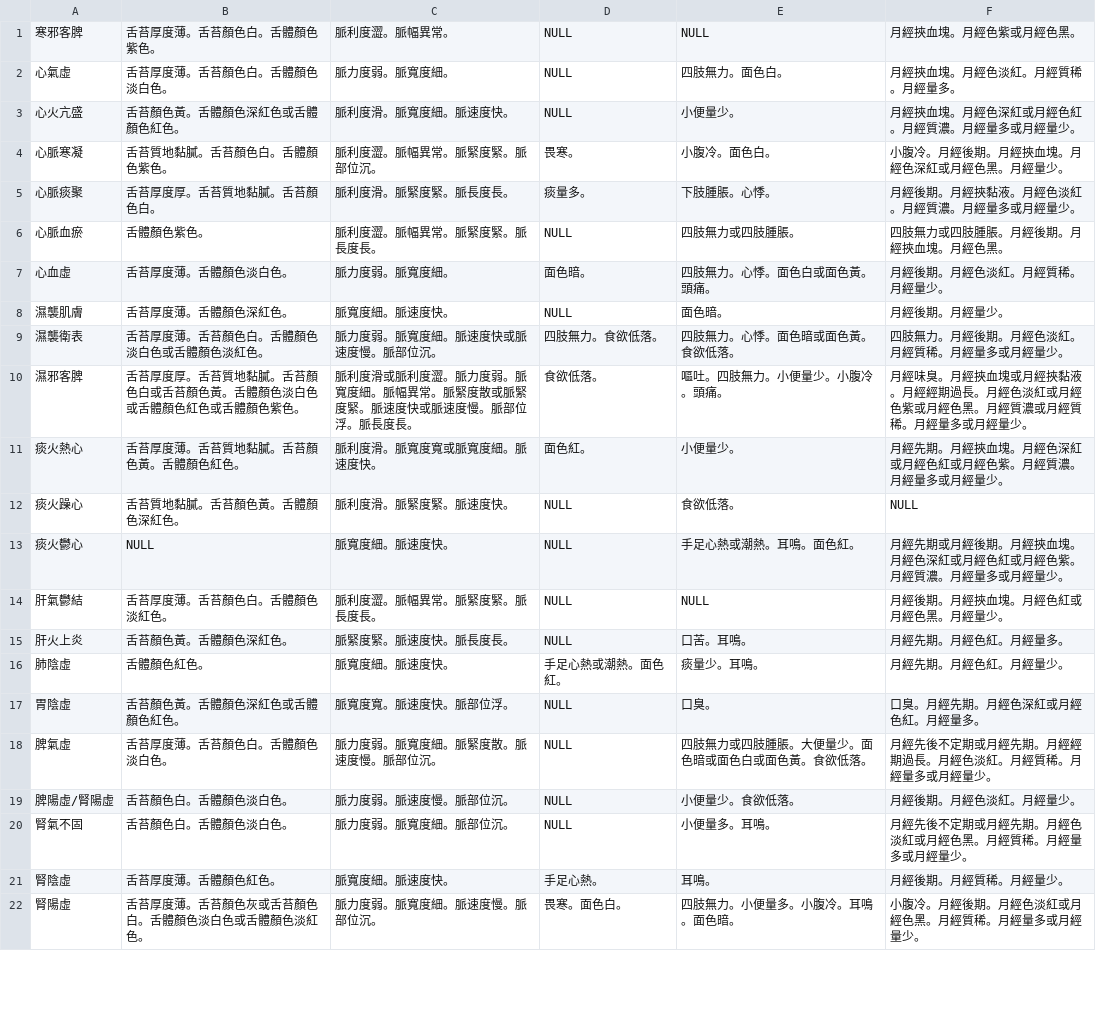
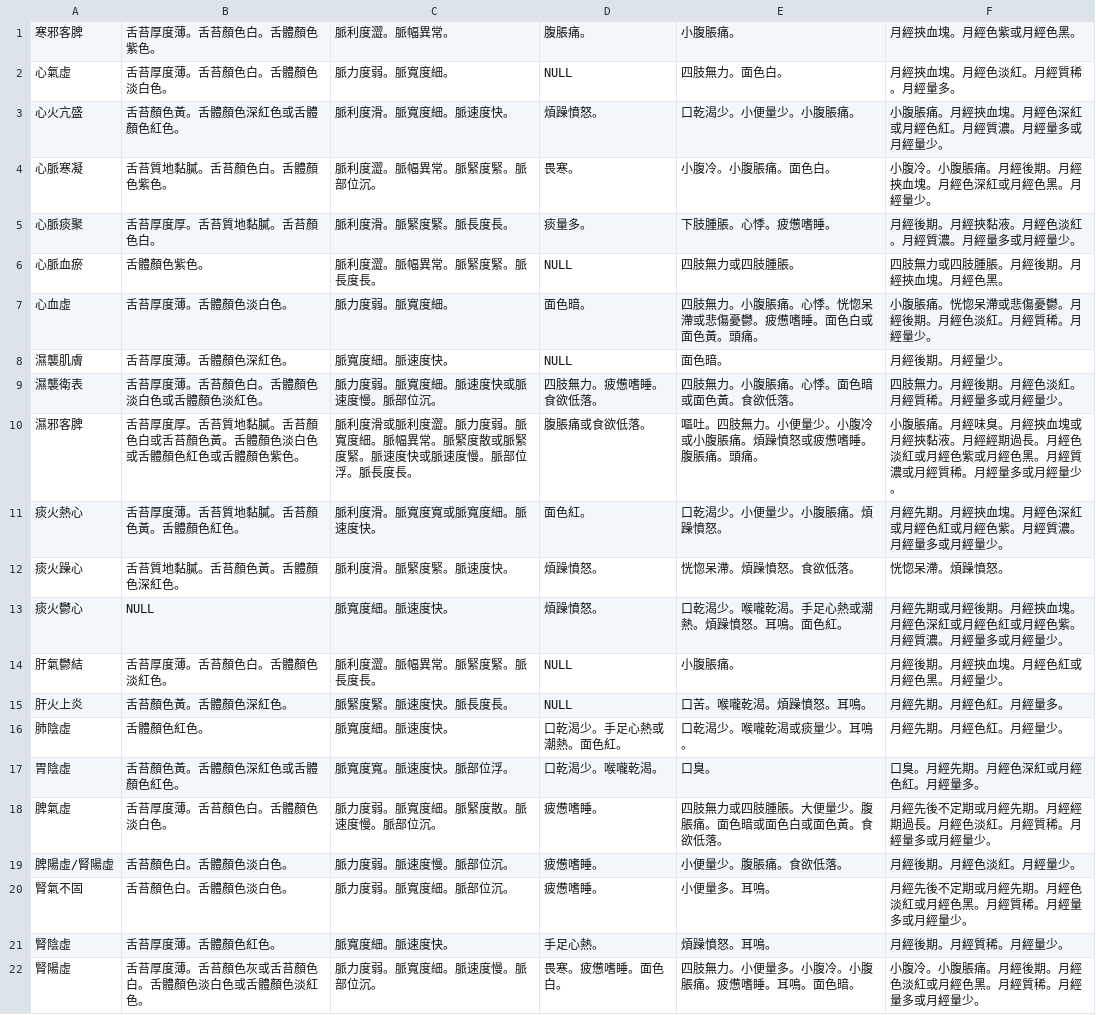
Before and after one commit to apple310565/Women-s-Health-APP, a CSV file: app/src/main/assets/rr.csv, drawn as a sheet; only a part is shown; the diff covers the shown part only.

Commit message:
1. 增加健康資訊站版面與飲食版面 2. EAT_TABLE內的資料可自動由csv檔讀入 3. 飲食,運動,穴道按摩,習慣版面收藏功能完成 4. 個人資料修改介面完成 (基本上能不用辯證系統的部分都做得差不多了，只差放入足夠的資料) 5.加入自我管理(大部分的基本功能已施工完畢，就是版面真的有點醜) 2020/7/31: 無新增新介面，只是修改了現有介面的部分功能。 2020/8/16: 新增紀錄項目，經期紀錄視覺化。 2020/8/18:標準化日期紀錄格式為xxxx/xx/xx 2020/8/19:給出紀錄的標準(流量/顏色/質地) 2020/10/15: 初步完成月經病辨證+單選實作

```diff
--- a/app/src/main/assets/rr.csv
+++ b/app/src/main/assets/rr.csv
@@ -1,22 +1,22 @@
-寒邪客脾,舌苔厚度薄。舌苔顏色白。舌體顏色紫色。,脈利度澀。脈幅異常。,NULL,NULL,月經挾血塊。月經色紫或月經色黑。
+寒邪客脾,舌苔厚度薄。舌苔顏色白。舌體顏色紫色。,脈利度澀。脈幅異常。,腹脹痛。,小腹脹痛。,月經挾血塊。月經色紫或月經色黑。
 心氣虛,舌苔厚度薄。舌苔顏色白。舌體顏色淡白色。,脈力度弱。脈寬度細。,NULL,四肢無力。面色白。,月經挾血塊。月經色淡紅。月經質稀。月經量多。
-心火亢盛,舌苔顏色黃。舌體顏色深紅色或舌體顏色紅色。,脈利度滑。脈寬度細。脈速度快。,NULL,小便量少。,月經挾血塊。月經色深紅或月經色紅。月經質濃。月經量多或月經量少。
-心脈寒凝,舌苔質地黏膩。舌苔顏色白。舌體顏色紫色。,脈利度澀。脈幅異常。脈緊度緊。脈部位沉。,畏寒。,小腹冷。面色白。,小腹冷。月經後期。月經挾血塊。月經色深紅或月經色黑。月經量少。
-心脈痰聚,舌苔厚度厚。舌苔質地黏膩。舌苔顏色白。,脈利度滑。脈緊度緊。脈長度長。,痰量多。,下肢腫脹。心悸。,月經後期。月經挾黏液。月經色淡紅。月經質濃。月經量多或月經量少。
+心火亢盛,舌苔顏色黃。舌體顏色深紅色或舌體顏色紅色。,脈利度滑。脈寬度細。脈速度快。,煩躁憤怒。,口乾渴少。小便量少。小腹脹痛。,小腹脹痛。月經挾血塊。月經色深紅或月經色紅。月經質濃。月經量多或月經量少。
+心脈寒凝,舌苔質地黏膩。舌苔顏色白。舌體顏色紫色。,脈利度澀。脈幅異常。脈緊度緊。脈部位沉。,畏寒。,小腹冷。小腹脹痛。面色白。,小腹冷。小腹脹痛。月經後期。月經挾血塊。月經色深紅或月經色黑。月經量少。
+心脈痰聚,舌苔厚度厚。舌苔質地黏膩。舌苔顏色白。,脈利度滑。脈緊度緊。脈長度長。,痰量多。,下肢腫脹。心悸。疲憊嗜睡。,月經後期。月經挾黏液。月經色淡紅。月經質濃。月經量多或月經量少。
 心脈血瘀,舌體顏色紫色。,脈利度澀。脈幅異常。脈緊度緊。脈長度長。,NULL,四肢無力或四肢腫脹。,四肢無力或四肢腫脹。月經後期。月經挾血塊。月經色黑。
-心血虛,舌苔厚度薄。舌體顏色淡白色。,脈力度弱。脈寬度細。,面色暗。,四肢無力。心悸。面色白或面色黃。頭痛。,月經後期。月經色淡紅。月經質稀。月經量少。
+心血虛,舌苔厚度薄。舌體顏色淡白色。,脈力度弱。脈寬度細。,面色暗。,四肢無力。小腹脹痛。心悸。恍惚呆滯或悲傷憂鬱。疲憊嗜睡。面色白或面色黃。頭痛。,小腹脹痛。恍惚呆滯或悲傷憂鬱。月經後期。月經色淡紅。月經質稀。月經量少。
 濕襲肌膚,舌苔厚度薄。舌體顏色深紅色。,脈寬度細。脈速度快。,NULL,面色暗。,月經後期。月經量少。
-濕襲衛表,舌苔厚度薄。舌苔顏色白。舌體顏色淡白色或舌體顏色淡紅色。,脈力度弱。脈寬度細。脈速度快或脈速度慢。脈部位沉。,四肢無力。食欲低落。,四肢無力。心悸。面色暗或面色黃。食欲低落。,四肢無力。月經後期。月經色淡紅。月經質稀。月經量多或月經量少。
-濕邪客脾,舌苔厚度厚。舌苔質地黏膩。舌苔顏色白或舌苔顏色黃。舌體顏色淡白色或舌體顏色紅色或舌體顏色紫色。,脈利度滑或脈利度澀。脈力度弱。脈寬度細。脈幅異常。脈緊度散或脈緊度緊。脈速度快或脈速度慢。脈部位浮。脈長度長。,食欲低落。,嘔吐。四肢無力。小便量少。小腹冷。頭痛。,月經味臭。月經挾血塊或月經挾黏液。月經經期過長。月經色淡紅或月經色紫或月經色黑。月經質濃或月經質稀。月經量多或月經量少。
-痰火熱心,舌苔厚度薄。舌苔質地黏膩。舌苔顏色黃。舌體顏色紅色。,脈利度滑。脈寬度寬或脈寬度細。脈速度快。,面色紅。,小便量少。,月經先期。月經挾血塊。月經色深紅或月經色紅或月經色紫。月經質濃。月經量多或月經量少。
-痰火躁心,舌苔質地黏膩。舌苔顏色黃。舌體顏色深紅色。,脈利度滑。脈緊度緊。脈速度快。,NULL,食欲低落。,NULL
-痰火鬱心,NULL,脈寬度細。脈速度快。,NULL,手足心熱或潮熱。耳鳴。面色紅。,月經先期或月經後期。月經挾血塊。月經色深紅或月經色紅或月經色紫。月經質濃。月經量多或月經量少。
-肝氣鬱結,舌苔厚度薄。舌苔顏色白。舌體顏色淡紅色。,脈利度澀。脈幅異常。脈緊度緊。脈長度長。,NULL,NULL,月經後期。月經挾血塊。月經色紅或月經色黑。月經量少。
-肝火上炎,舌苔顏色黃。舌體顏色深紅色。,脈緊度緊。脈速度快。脈長度長。,NULL,口苦。耳鳴。,月經先期。月經色紅。月經量多。
-肺陰虛,舌體顏色紅色。,脈寬度細。脈速度快。,手足心熱或潮熱。面色紅。,痰量少。耳鳴。,月經先期。月經色紅。月經量少。
-胃陰虛,舌苔顏色黃。舌體顏色深紅色或舌體顏色紅色。,脈寬度寬。脈速度快。脈部位浮。,NULL,口臭。,口臭。月經先期。月經色深紅或月經色紅。月經量多。
-脾氣虛,舌苔厚度薄。舌苔顏色白。舌體顏色淡白色。,脈力度弱。脈寬度細。脈緊度散。脈速度慢。脈部位沉。,NULL,四肢無力或四肢腫脹。大便量少。面色暗或面色白或面色黃。食欲低落。,月經先後不定期或月經先期。月經經期過長。月經色淡紅。月經質稀。月經量多或月經量少。
-脾陽虛/腎陽虛,舌苔顏色白。舌體顏色淡白色。,脈力度弱。脈速度慢。脈部位沉。,NULL,小便量少。食欲低落。,月經後期。月經色淡紅。月經量少。
-腎氣不固,舌苔顏色白。舌體顏色淡白色。,脈力度弱。脈寬度細。脈部位沉。,NULL,小便量多。耳鳴。,月經先後不定期或月經先期。月經色淡紅或月經色黑。月經質稀。月經量多或月經量少。
-腎陰虛,舌苔厚度薄。舌體顏色紅色。,脈寬度細。脈速度快。,手足心熱。,耳鳴。,月經後期。月經質稀。月經量少。
-腎陽虛,舌苔厚度薄。舌苔顏色灰或舌苔顏色白。舌體顏色淡白色或舌體顏色淡紅色。,脈力度弱。脈寬度細。脈速度慢。脈部位沉。,畏寒。面色白。,四肢無力。小便量多。小腹冷。耳鳴。面色暗。,小腹冷。月經後期。月經色淡紅或月經色黑。月經質稀。月經量多或月經量少。
+濕襲衛表,舌苔厚度薄。舌苔顏色白。舌體顏色淡白色或舌體顏色淡紅色。,脈力度弱。脈寬度細。脈速度快或脈速度慢。脈部位沉。,四肢無力。疲憊嗜睡。食欲低落。,四肢無力。小腹脹痛。心悸。面色暗或面色黃。食欲低落。,四肢無力。月經後期。月經色淡紅。月經質稀。月經量多或月經量少。
+濕邪客脾,舌苔厚度厚。舌苔質地黏膩。舌苔顏色白或舌苔顏色黃。舌體顏色淡白色或舌體顏色紅色或舌體顏色紫色。,脈利度滑或脈利度澀。脈力度弱。脈寬度細。脈幅異常。脈緊度散或脈緊度緊。脈速度快或脈速度慢。脈部位浮。脈長度長。,腹脹痛或食欲低落。,嘔吐。四肢無力。小便量少。小腹冷或小腹脹痛。煩躁憤怒或疲憊嗜睡。腹脹痛。頭痛。,小腹脹痛。月經味臭。月經挾血塊或月經挾黏液。月經經期過長。月經色淡紅或月經色紫或月經色黑。月經質濃或月經質稀。月經量多或月經量少。
+痰火熱心,舌苔厚度薄。舌苔質地黏膩。舌苔顏色黃。舌體顏色紅色。,脈利度滑。脈寬度寬或脈寬度細。脈速度快。,面色紅。,口乾渴少。小便量少。小腹脹痛。煩躁憤怒。,月經先期。月經挾血塊。月經色深紅或月經色紅或月經色紫。月經質濃。月經量多或月經量少。
+痰火躁心,舌苔質地黏膩。舌苔顏色黃。舌體顏色深紅色。,脈利度滑。脈緊度緊。脈速度快。,煩躁憤怒。,恍惚呆滯。煩躁憤怒。食欲低落。,恍惚呆滯。煩躁憤怒。
+痰火鬱心,NULL,脈寬度細。脈速度快。,煩躁憤怒。,口乾渴少。喉嚨乾渴。手足心熱或潮熱。煩躁憤怒。耳鳴。面色紅。,月經先期或月經後期。月經挾血塊。月經色深紅或月經色紅或月經色紫。月經質濃。月經量多或月經量少。
+肝氣鬱結,舌苔厚度薄。舌苔顏色白。舌體顏色淡紅色。,脈利度澀。脈幅異常。脈緊度緊。脈長度長。,NULL,小腹脹痛。,月經後期。月經挾血塊。月經色紅或月經色黑。月經量少。
+肝火上炎,舌苔顏色黃。舌體顏色深紅色。,脈緊度緊。脈速度快。脈長度長。,NULL,口苦。喉嚨乾渴。煩躁憤怒。耳鳴。,月經先期。月經色紅。月經量多。
+肺陰虛,舌體顏色紅色。,脈寬度細。脈速度快。,口乾渴少。手足心熱或潮熱。面色紅。,口乾渴少。喉嚨乾渴或痰量少。耳鳴。,月經先期。月經色紅。月經量少。
+胃陰虛,舌苔顏色黃。舌體顏色深紅色或舌體顏色紅色。,脈寬度寬。脈速度快。脈部位浮。,口乾渴少。喉嚨乾渴。,口臭。,口臭。月經先期。月經色深紅或月經色紅。月經量多。
+脾氣虛,舌苔厚度薄。舌苔顏色白。舌體顏色淡白色。,脈力度弱。脈寬度細。脈緊度散。脈速度慢。脈部位沉。,疲憊嗜睡。,四肢無力或四肢腫脹。大便量少。腹脹痛。面色暗或面色白或面色黃。食欲低落。,月經先後不定期或月經先期。月經經期過長。月經色淡紅。月經質稀。月經量多或月經量少。
+脾陽虛/腎陽虛,舌苔顏色白。舌體顏色淡白色。,脈力度弱。脈速度慢。脈部位沉。,疲憊嗜睡。,小便量少。腹脹痛。食欲低落。,月經後期。月經色淡紅。月經量少。
+腎氣不固,舌苔顏色白。舌體顏色淡白色。,脈力度弱。脈寬度細。脈部位沉。,疲憊嗜睡。,小便量多。耳鳴。,月經先後不定期或月經先期。月經色淡紅或月經色黑。月經質稀。月經量多或月經量少。
+腎陰虛,舌苔厚度薄。舌體顏色紅色。,脈寬度細。脈速度快。,手足心熱。,煩躁憤怒。耳鳴。,月經後期。月經質稀。月經量少。
+腎陽虛,舌苔厚度薄。舌苔顏色灰或舌苔顏色白。舌體顏色淡白色或舌體顏色淡紅色。,脈力度弱。脈寬度細。脈速度慢。脈部位沉。,畏寒。疲憊嗜睡。面色白。,四肢無力。小便量多。小腹冷。小腹脹痛。疲憊嗜睡。耳鳴。面色暗。,小腹冷。小腹脹痛。月經後期。月經色淡紅或月經色黑。月經質稀。月經量多或月經量少。
```
Also changed, not shown: 11 edited cells elsewhere in this file.
